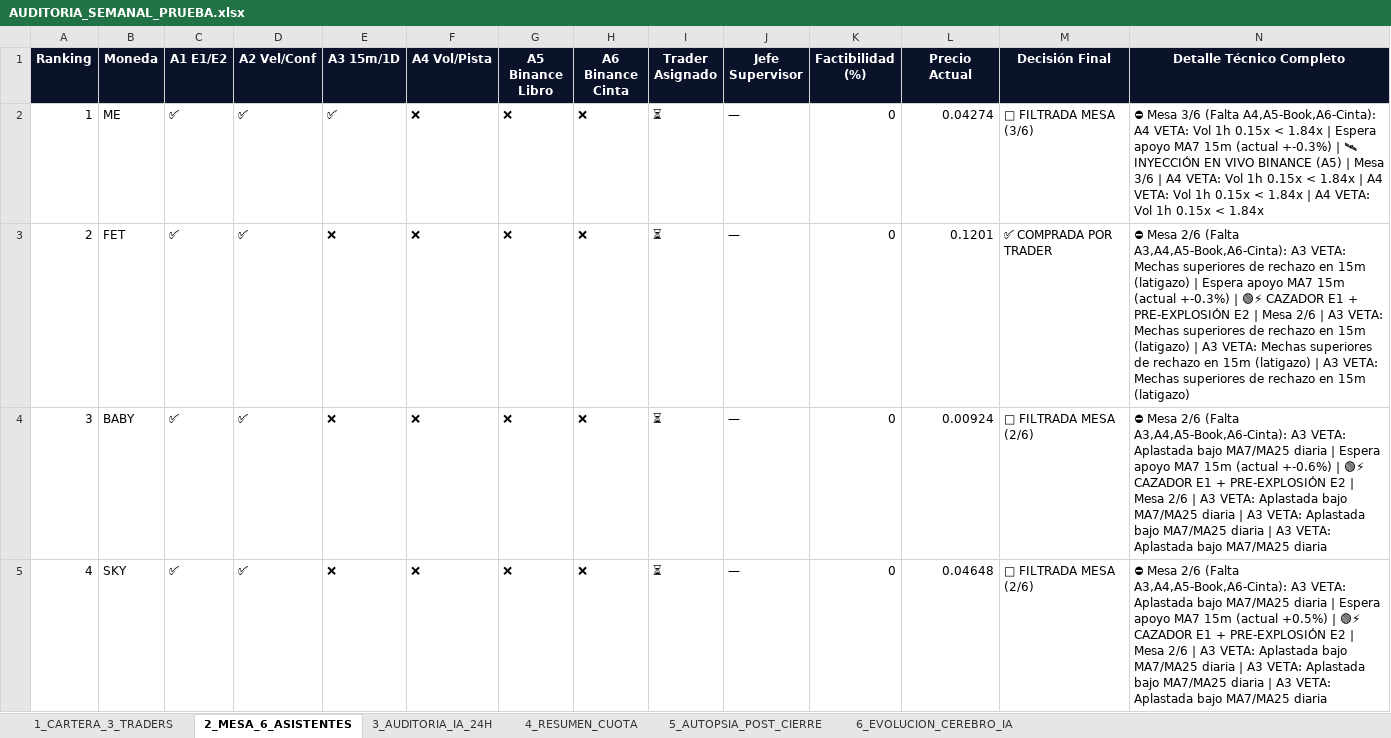
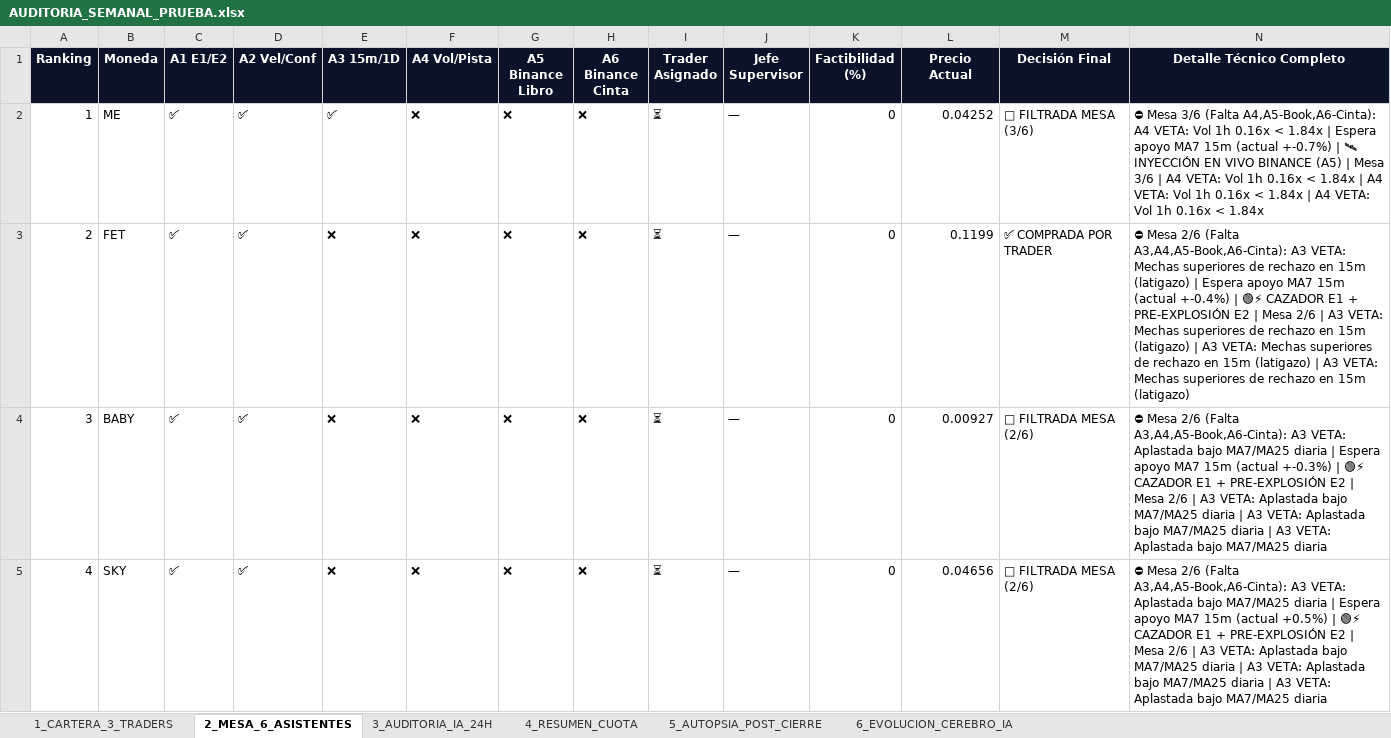
Before and after one commit to kjanoto-coder/panel-cripto, an Excel workbook: AUDITORIA_SEMANAL_PRUEBA.xlsx, sheet 2_MESA_6_ASISTENTES, drawn as a sheet; only a part is shown; values as stored, in another font and other column widths than the file's, no borders; the diff covers the shown part only; the diff names each change by its address in the sheet, - before the commit and + after, or states it on an @@ line.

```diff
--- a/AUDITORIA_SEMANAL_PRUEBA.xlsx (sheet 2_MESA_6_ASISTENTES)
+++ b/AUDITORIA_SEMANAL_PRUEBA.xlsx (sheet 2_MESA_6_ASISTENTES)
-L2 (Precio Actual): 0.04274
+L2 (Precio Actual): 0.04252
-N2 (Detalle Técnico Completo): …Vol 1h 0.15x < 1.84x | Espera apoyo MA7 15m (actual +-0.3%) | 🛰 INYECCIÓN EN VIVO BINANCE (A5) | Mesa 3/6 | A4 VETA: Vol 1h 0.15x < 1.84x | A4 VETA: Vol 1h 0.15x < 1.84x | A4 VETA: Vol 1h 0.15x < 1.84x
+N2 (Detalle Técnico Completo): …Vol 1h 0.16x < 1.84x | Espera apoyo MA7 15m (actual +-0.7%) | 🛰 INYECCIÓN EN VIVO BINANCE (A5) | Mesa 3/6 | A4 VETA: Vol 1h 0.16x < 1.84x | A4 VETA: Vol 1h 0.16x < 1.84x | A4 VETA: Vol 1h 0.16x < 1.84x
-L3 (Precio Actual): 0.1201
+L3 (Precio Actual): 0.1199
-N3 (Detalle Técnico Completo): …15m (actual +-0.3%) | 🟢⚡…
+N3 (Detalle Técnico Completo): …15m (actual +-0.4%) | 🟢⚡…
-L4 (Precio Actual): 0.00924
+L4 (Precio Actual): 0.00927
-N4 (Detalle Técnico Completo): …15m (actual +-0.6%) | 🟢⚡…
+N4 (Detalle Técnico Completo): …15m (actual +-0.3%) | 🟢⚡…
-L5 (Precio Actual): 0.04648
+L5 (Precio Actual): 0.04656
```
Also changed, not shown: 11 edited cells elsewhere in this sheet, sheet 3_AUDITORIA_IA_24H, sheet 1_CARTERA_3_TRADERS, sheet 4_RESUMEN_CUOTA, sheet 6_EVOLUCION_CEREBRO_IA, 3 other files.
